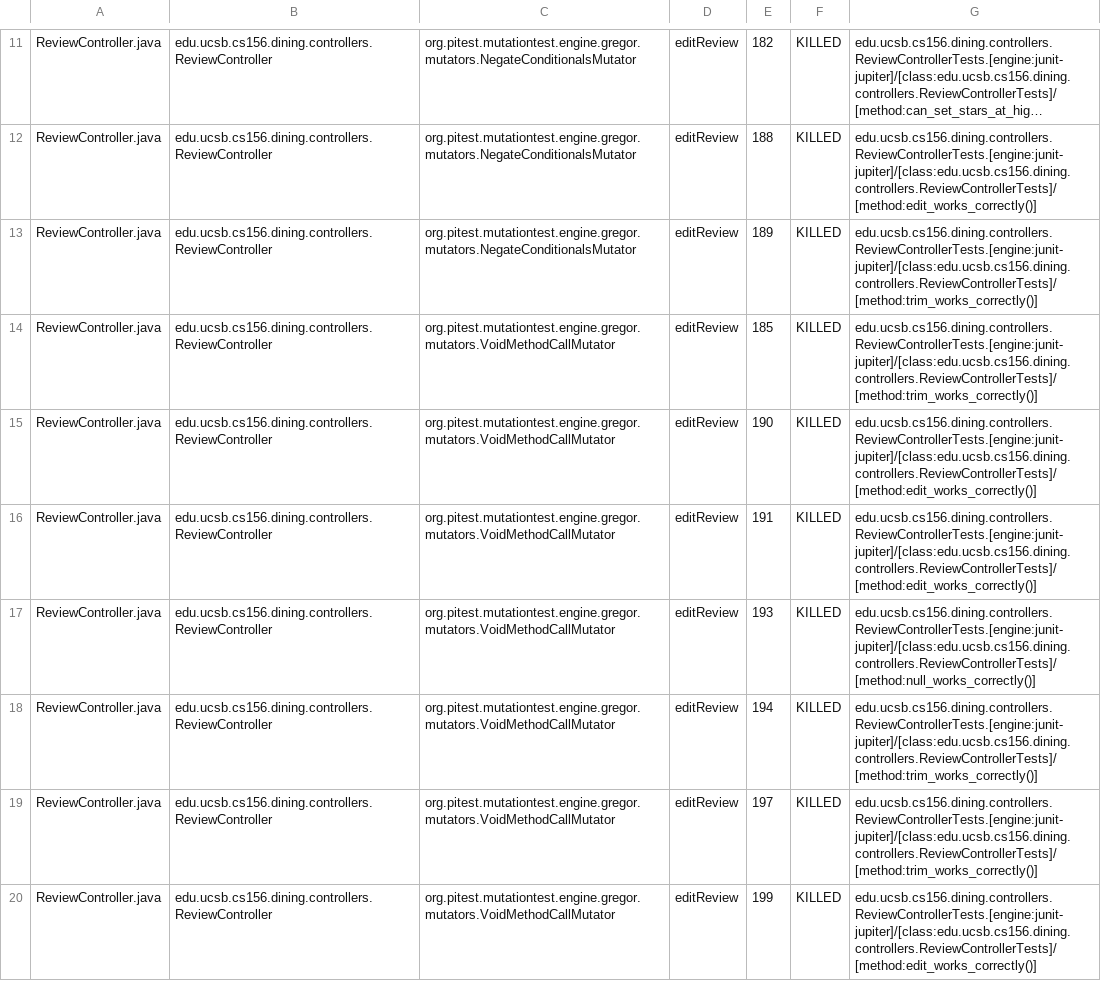
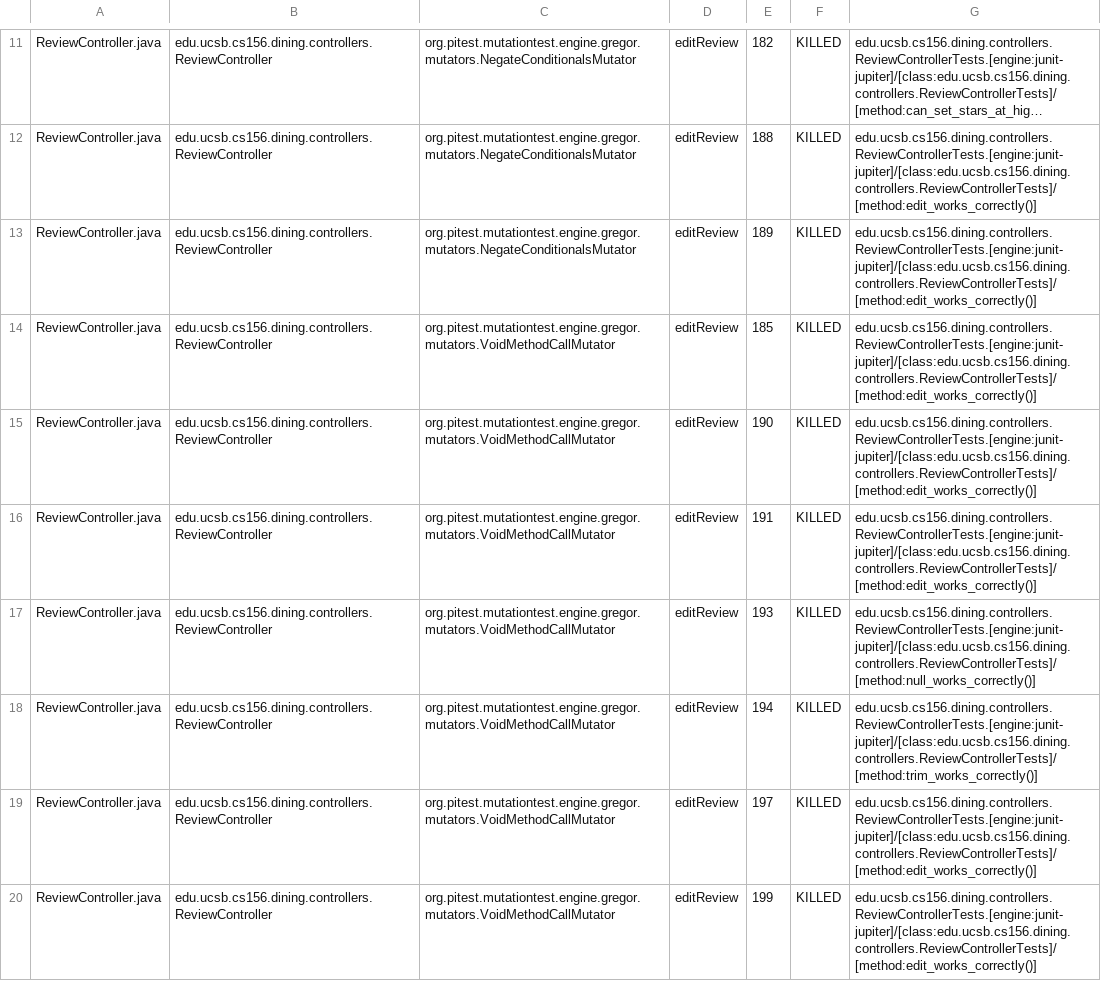
Before and after one commit to ucsb-cs156/proj-dining, a CSV file: prs/125/pitest/mutations.csv, drawn as a sheet; only a part is shown, gaps mark what is left out; long unchanged cells end in …; the diff covers the shown part only; the diff names each change by its address in the sheet, - before the commit and + after, or states it on an @@ line.

Commit message:
Deploying to gh-pages from @ ucsb-cs156/proj-dining@e43686b886217cf6e6a05b955d43a4e5e9596183 🚀

```diff
--- a/prs/125/pitest/mutations.csv
+++ b/prs/125/pitest/mutations.csv
-G13:G14: edu.ucsb.cs156.dining.controllers.ReviewControllerTests.[engine:junit-jupiter]/[class:edu.ucsb.cs156.dining.controllers.ReviewControllerTests]/[method:trim_works_correctly()]
+G13:G14: edu.ucsb.cs156.dining.controllers.ReviewControllerTests.[engine:junit-jupiter]/[class:edu.ucsb.cs156.dining.controllers.ReviewControllerTests]/[method:edit_works_correctly()]
-G19: edu.ucsb.cs156.dining.controllers.ReviewControllerTests.[engine:junit-jupiter]/[class:edu.ucsb.cs156.dining.controllers.ReviewControllerTests]/[method:trim_works_correctly()]
+G19: edu.ucsb.cs156.dining.controllers.ReviewControllerTests.[engine:junit-jupiter]/[class:edu.ucsb.cs156.dining.controllers.ReviewControllerTests]/[method:edit_works_correctly()]
```
Also changed, not shown: 13 edited cells elsewhere in this file, 25 other files.
